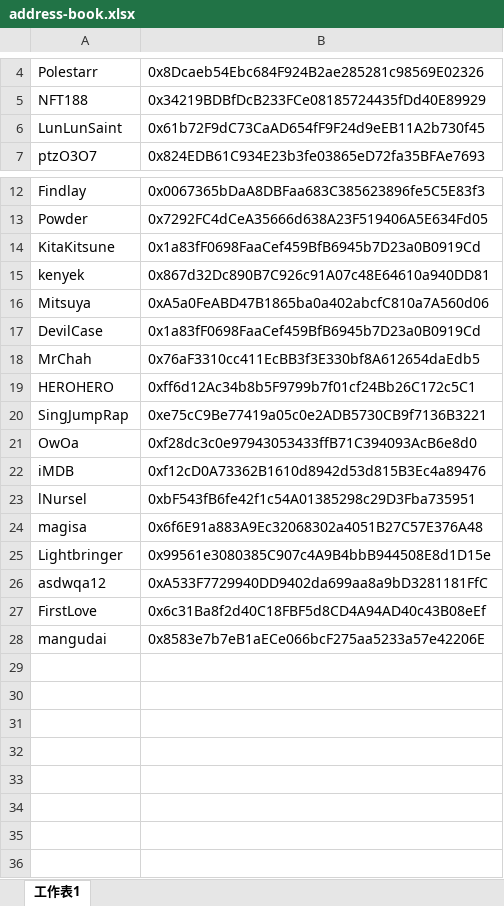
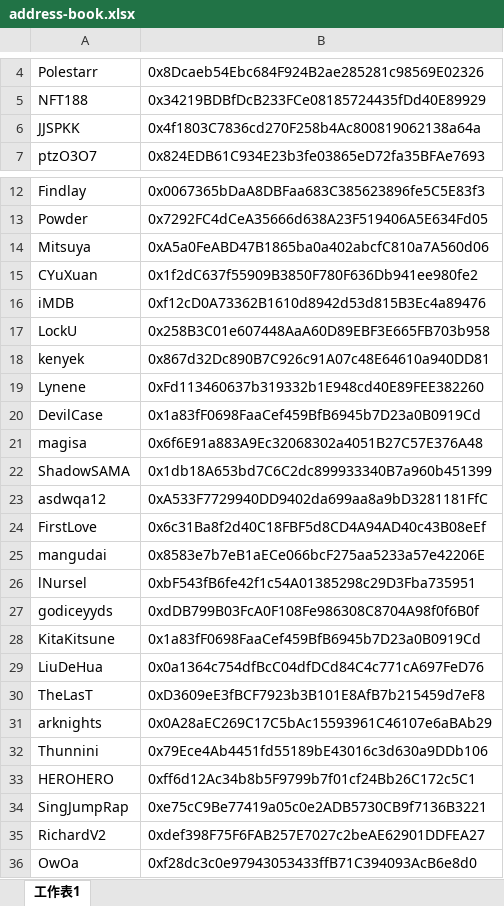
Before and after one commit to yoyobs/MSU-Check, an Excel workbook: data/address-book.xlsx, sheet 工作表1, drawn as a sheet; only a part is shown, gaps mark what is left out; values as stored, in another font and other column widths than the file's, no borders; removed rows and columns are numbered as before the commit, all else as after; the diff names each change by its address in the sheet, - before the commit and + after, or states it on an @@ line.

Commit message:
chore: update address book from website

```diff
--- a/data/address-book.xlsx (sheet 工作表1)
+++ b/data/address-book.xlsx (sheet 工作表1)
-row 6: LunLunSaint | 0x61b72F9dC73CaAD654fF9F24d9eEB11A2b730f45
+row 6: JJSPKK | 0x4f1803C7836cd270F258b4Ac800819062138a64a
@@ row 16 moved to row 14: Mitsuya @@
+row 15: CYuXuan | 0x1f2dC637f55909B3850F780F636Db941ee980fe2
@@ row 22 moved to row 16: iMDB @@
+row 17: LockU | 0x258B3C01e607448AaA60D89EBF3E665FB703b958
+row 19: Lynene | 0xFd113460637b319332b1E948cd40E89FEE382260
-row 18: MrChah | 0x76aF3310cc411EcBB3f3E330bf8A612654daEdb5
-row 25: Lightbringer | 0x99561e3080385C907c4A9B4bbB944508E8d1D15e
+row 22: ShadowSAMA | 0x1db18A653bd7C6C2dc899933340B7a960b451399
@@ row 23 moved to row 26: lNursel @@
+row 27: godiceyyds | 0xdDB799B03FcA0F108Fe986308C8704A98f0f6B0f
@@ row 14 moved to row 28: KitaKitsune @@
+row 29: LiuDeHua | 0x0a1364c754dfBcC04dfDCd84C4c771cA697FeD76
+row 30: TheLasT | 0xD3609eE3fBCF7923b3B101E8AfB7b215459d7eF8
+row 31: arknights | 0x0A28aEC269C17C5bAc15593961C46107e6aBAb29
+row 32: Thunnini | 0x79Ece4Ab4451fd55189bE43016c3d630a9DDb106
@@ row 19 moved to row 33: HEROHERO @@
@@ row 20 moved to row 34: SingJumpRap @@
+row 35: RichardV2 | 0xdef398F75F6FAB257E7027c2beAE62901DDFEA27
@@ row 21 moved to row 36: OwOa @@
```
